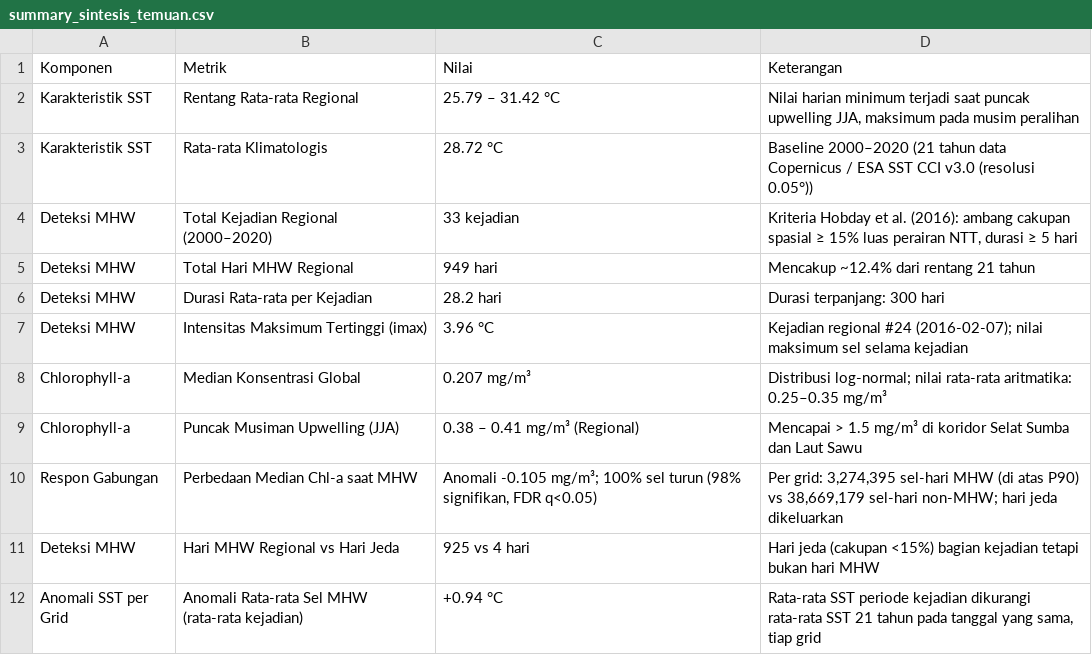
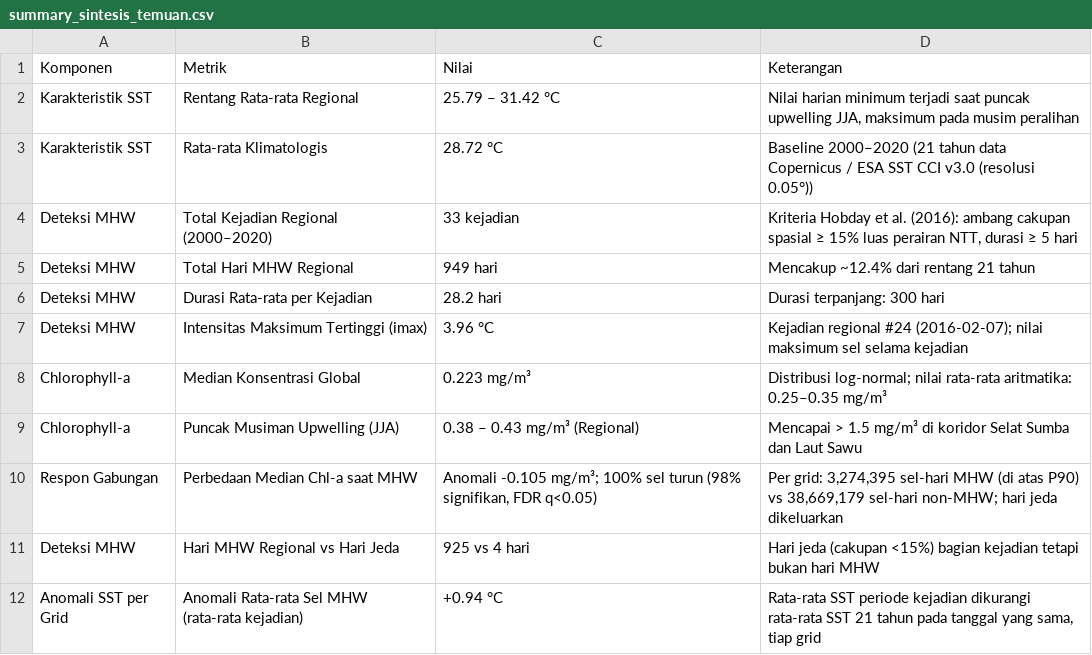
Before and after one commit to yusufal-qodri/PBL_KLIMTROP_KEL10_Analisis_MHW_Terhadap_Produksi_Ikan_diNTT, a CSV file: outputs/tables/summary_sintesis_temuan.csv, drawn as a sheet.

```diff
--- a/outputs/tables/summary_sintesis_temuan.csv
+++ b/outputs/tables/summary_sintesis_temuan.csv
@@ -7,4 +7,4 @@ Deteksi MHW,Durasi Rata-rata per Kejadian,28.2 hari,Durasi terpanjang: 300 hari
 Deteksi MHW,Intensitas Maksimum Tertinggi (imax),3.96 °C,Kejadian regional #24 (2016-02-07); nilai maksimum sel selama kejadian
-Chlorophyll-a,Median Konsentrasi Global,0.207 mg/m³,Distribusi log-normal; nilai rata-rata aritmatika: 0.25–0.35 mg/m³
-Chlorophyll-a,Puncak Musiman Upwelling (JJA),0.38 – 0.41 mg/m³ (Regional),Mencapai > 1.5 mg/m³ di koridor Selat Sumba dan Laut Sawu
+Chlorophyll-a,Median Konsentrasi Global,0.223 mg/m³,Distribusi log-normal; nilai rata-rata aritmatika: 0.25–0.35 mg/m³
+Chlorophyll-a,Puncak Musiman Upwelling (JJA),0.38 – 0.43 mg/m³ (Regional),Mencapai > 1.5 mg/m³ di koridor Selat Sumba dan Laut Sawu
 Respon Gabungan,Perbedaan Median Chl-a saat MHW,"Anomali -0.105 mg/m³; 100% sel turun (98% signifikan, FDR q<0.05)","Per grid: 3,274,395 sel-hari MHW (di atas P90) vs 38,669,179 sel-hari non-MHW; hari jeda dikeluarkan"
```
Also changed, not shown: outputs/reports/chla_quality_report.csv, outputs/reports/data_quality_report.csv, 34 other files.
